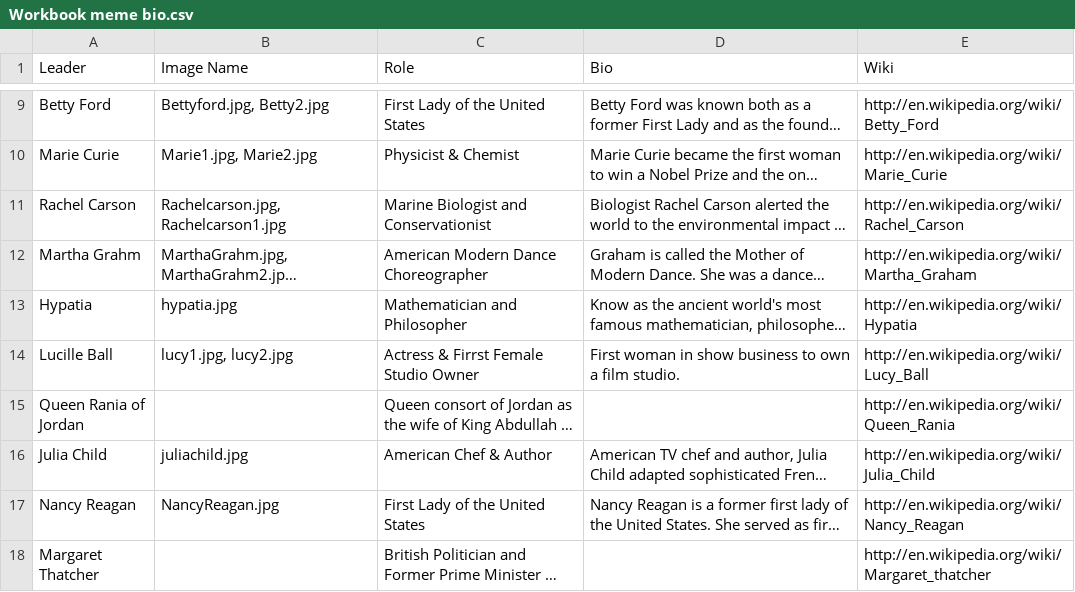
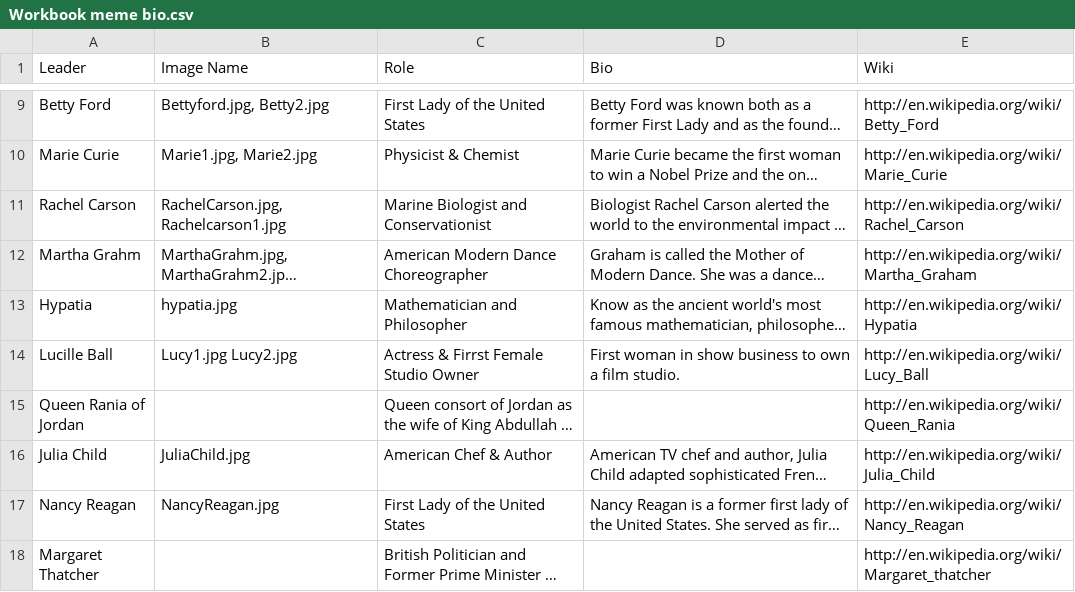
Before and after one commit to chance-an/mysterious-project-2, a CSV file: data/Workbook meme bio.csv, drawn as a sheet; only a part is shown, gaps mark what is left out; long unchanged cells end in …; the diff names each change by its address in the sheet, - before the commit and + after, or states it on an @@ line.

Commit message:
correct some data errors

```diff
--- a/data/Workbook meme bio.csv
+++ b/data/Workbook meme bio.csv
-B11 (Image Name): Rachelcarson.jpg, Rachelcarson1.jpg
+B11 (Image Name): RachelCarson.jpg, Rachelcarson1.jpg
-B14 (Image Name): lucy1.jpg, lucy2.jpg
+B14 (Image Name): Lucy1.jpg Lucy2.jpg
-B16 (Image Name): juliachild.jpg
+B16 (Image Name): JuliaChild.jpg
```
Also changed, not shown: 1 other file.
